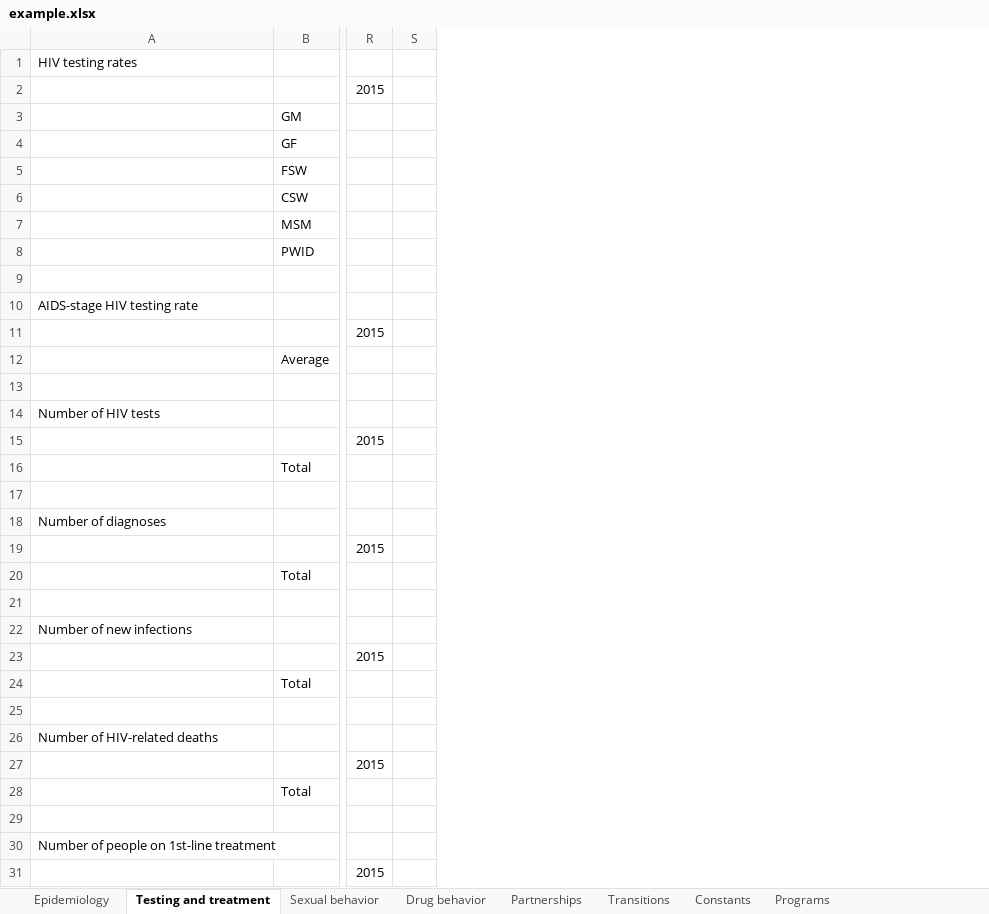
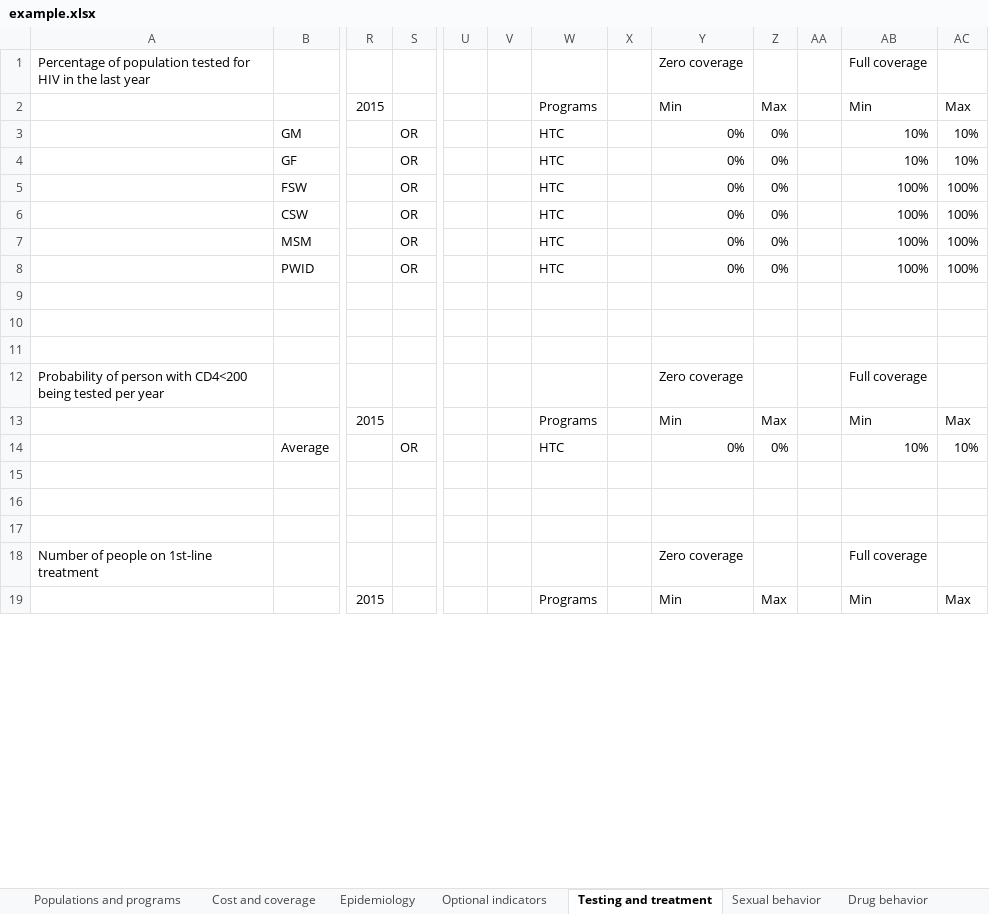
Before and after one commit to optimamodel/optima, an Excel workbook: server/src/static/example.xlsx, sheet Testing and treatment, drawn as a sheet; only a part is shown, gaps mark what is left out; values as stored, in another font and other column widths than the file's, no cell formats; removed rows and columns are numbered as before the commit, all else as after; rows hold the shown columns only; the diff covers the shown part only; the diff names each change by its address in the sheet, - before the commit and + after, or states it on an @@ line.

```diff
--- a/server/src/static/example.xlsx (sheet Testing and treatment)
+++ b/server/src/static/example.xlsx (sheet Testing and treatment)
-sheet tab: Programs
+sheet tab: Populations and programs
+sheet tab: Cost and coverage
+sheet tab: Optional indicators
-column S, empty
+column S, rows 3-8: all OR; row 14: OR
+column U, empty
+column V, empty
+column W, rows 2-8: Programs | HTC | HTC | HTC | HTC | HTC | HTC; rows 13-19: Programs | HTC |  |  |  |  | Programs
+column X, empty
+column Y, rows 1-8: Zero coverage | Min | 0% | 0% | 0% | 0% | 0% | 0%; rows 12-19: Zero coverage | Min | 0% |  |  |  | Zero coverage | Min
+column Z, rows 2-8: Max | 0% | 0% | 0% | 0% | 0% | 0%; rows 13-19: Max | 0% |  |  |  |  | Max
+column AA, empty
+column AB, rows 1-8: Full coverage | Min | 10% | 10% | 100% | 100% | 100% | 100%; rows 12-19: Full coverage | Min | 10% |  |  |  | Full coverage | Min
+column AC, rows 2-8: Max | 10% | 10% | 100% | 100% | 100% | 100%; rows 13-19: Max | 10% |  |  |  |  | Max
-A1: HIV testing rates
+A1: Percentage of population tested for HIV in the last year
+row 10: (empty)
+row 11: (empty)
-A12: AIDS-stage HIV testing rate
+A12: Probability of person with CD4<200 being tested per year
-row 14: Number of HIV tests
@@ row 15 moved to row 31: 2000 @@
-row 16:  | Total
-row 18: Number of diagnoses
@@ row 19 moved to row 37: 2000 @@
-row 20:  | Total
-row 21: (empty)
-row 22: Number of new infections
-row 23:  |  | 2015
-row 24:  | Total
-row 25: (empty)
-row 26: Number of HIV-related deaths
-row 27:  |  | 2015
-row 28:  | Total
```
Also changed, not shown: 19 added rows and 1 edited cell elsewhere in this sheet, sheet Epidemiology, sheet Drug behavior, sheet Sexual behavior, sheet Constants, sheet Transitions, sheet Partnerships, other sheet tabs, cell formats, formulas that keep their value, 2 other files.
